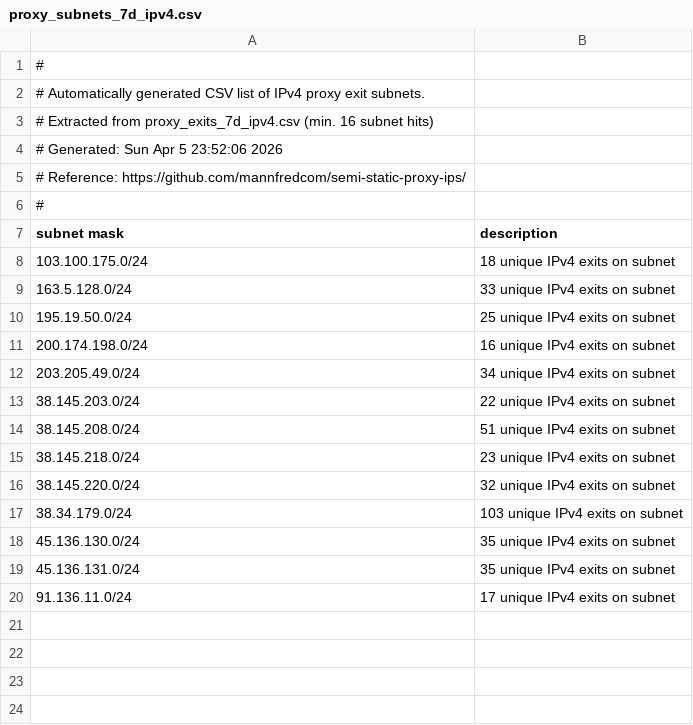
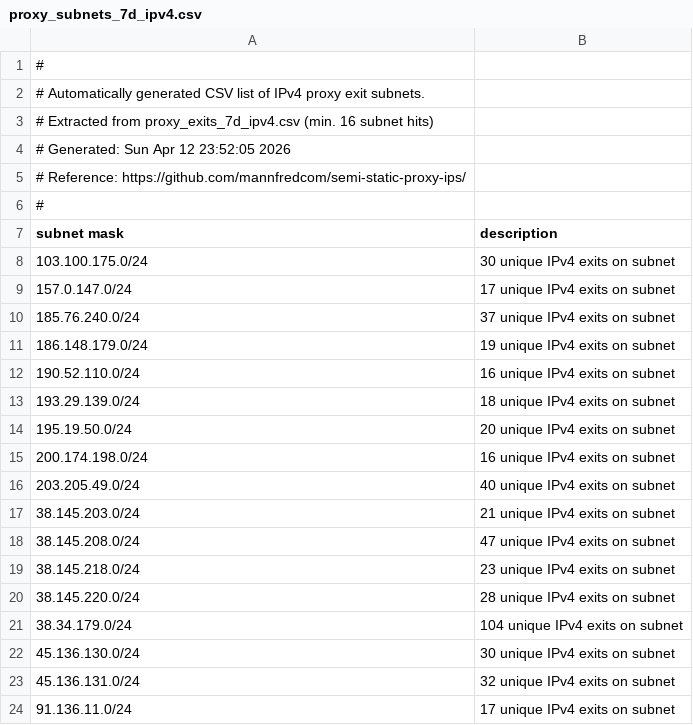
Before and after one commit to mannfredcom/semi-static-proxy-ips, a CSV file: proxy_subnets_7d_ipv4.csv, drawn as a sheet.

```diff
--- a/proxy_subnets_7d_ipv4.csv
+++ b/proxy_subnets_7d_ipv4.csv
@@ -3,3 +3,3 @@
 # Extracted from proxy_exits_7d_ipv4.csv (min. 16 subnet hits)
-# Generated: Sun Apr  5 23:52:06 2026
+# Generated: Sun Apr 12 23:52:05 2026
 # Reference: https://github.com/mannfredcom/semi-static-proxy-ips/
@@ -7,14 +7,18 @@
 subnet mask,description
-103.100.175.0/24,18 unique IPv4 exits on subnet
-163.5.128.0/24,33 unique IPv4 exits on subnet
-195.19.50.0/24,25 unique IPv4 exits on subnet
+103.100.175.0/24,30 unique IPv4 exits on subnet
+157.0.147.0/24,17 unique IPv4 exits on subnet
+185.76.240.0/24,37 unique IPv4 exits on subnet
+186.148.179.0/24,19 unique IPv4 exits on subnet
+190.52.110.0/24,16 unique IPv4 exits on subnet
+193.29.139.0/24,18 unique IPv4 exits on subnet
+195.19.50.0/24,20 unique IPv4 exits on subnet
 200.174.198.0/24,16 unique IPv4 exits on subnet
-203.205.49.0/24,34 unique IPv4 exits on subnet
-38.145.203.0/24,22 unique IPv4 exits on subnet
-38.145.208.0/24,51 unique IPv4 exits on subnet
+203.205.49.0/24,40 unique IPv4 exits on subnet
+38.145.203.0/24,21 unique IPv4 exits on subnet
+38.145.208.0/24,47 unique IPv4 exits on subnet
 38.145.218.0/24,23 unique IPv4 exits on subnet
-38.145.220.0/24,32 unique IPv4 exits on subnet
-38.34.179.0/24,103 unique IPv4 exits on subnet
-45.136.130.0/24,35 unique IPv4 exits on subnet
-45.136.131.0/24,35 unique IPv4 exits on subnet
+38.145.220.0/24,28 unique IPv4 exits on subnet
+38.34.179.0/24,104 unique IPv4 exits on subnet
+45.136.130.0/24,30 unique IPv4 exits on subnet
+45.136.131.0/24,32 unique IPv4 exits on subnet
 91.136.11.0/24,17 unique IPv4 exits on subnet
```
Also changed, not shown: proxy_exits_30d_ipv4.csv, proxy_exits_30d_ipv6.csv, 8 other files.
